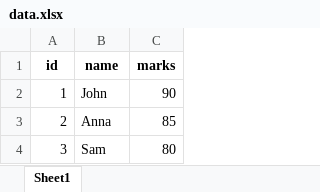
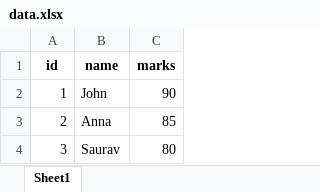
Before and after one commit to kriths1990/Krithika-excel, an Excel workbook: data.xlsx, sheet Sheet1, drawn as a sheet; values as stored, in another font and other column widths than the file's, no borders; the diff names each change by its address in the sheet, - before the commit and + after, or states it on an @@ line.

Commit message:
V34

```diff
--- a/data.xlsx (sheet Sheet1)
+++ b/data.xlsx (sheet Sheet1)
-B4 (name): Sam
+B4 (name): Saurav
```
